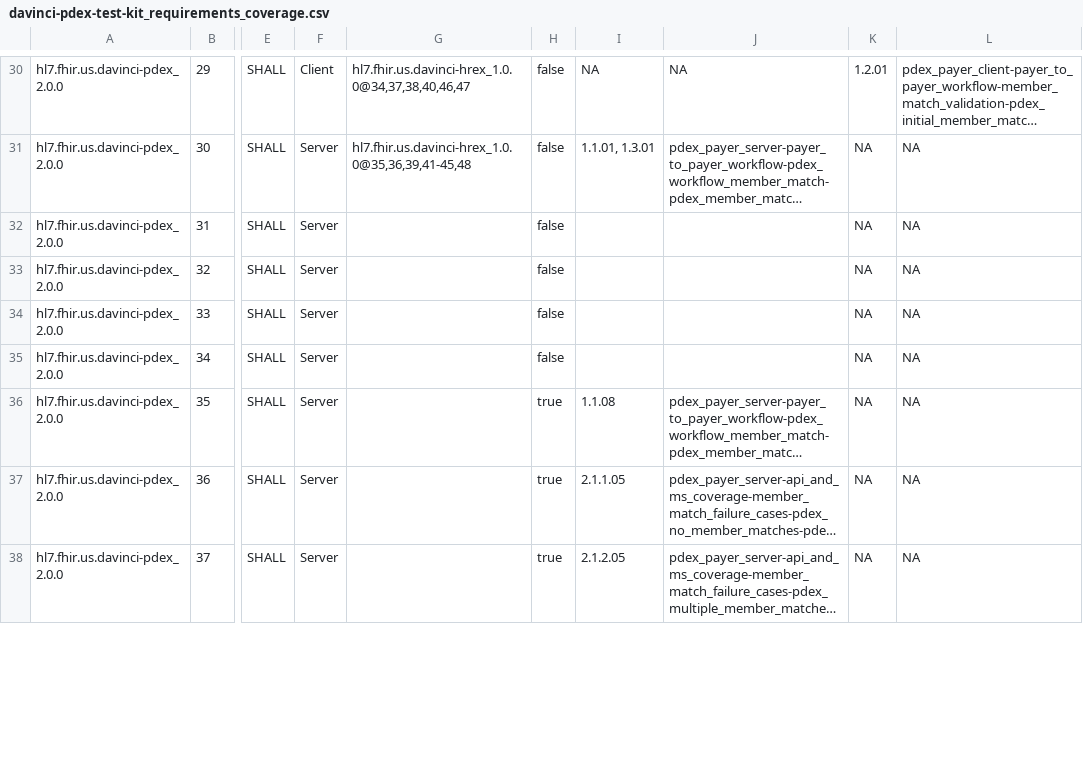
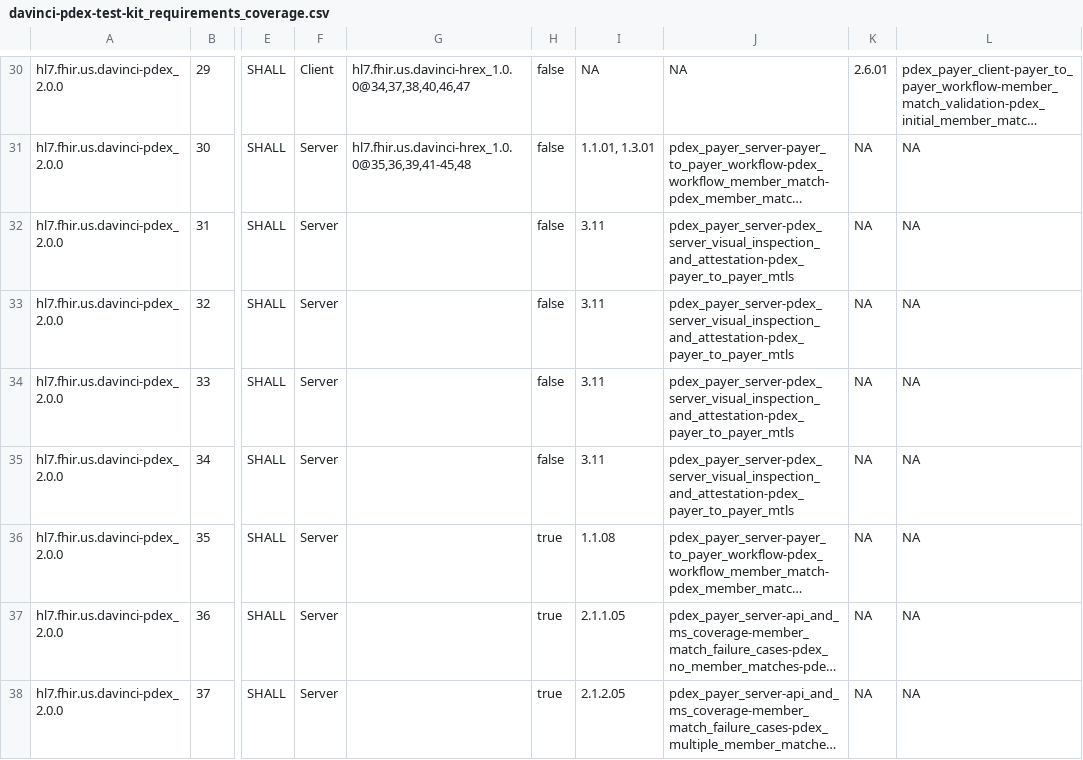
Before and after one commit to inferno-framework/davinci-pdex-test-kit, a CSV file: lib/davinci_pdex_test_kit/requirements/generated/davinci-pdex-test-kit_requirements_coverage.csv, drawn as a sheet; only a part is shown, gaps mark what is left out; long unchanged cells end in …; the diff covers the shown part only; the diff names each change by its address in the sheet, - before the commit and + after, or states it on an @@ line.

Commit message:
Create attestations to fill requirements gaps (#53)
* added pdex server attestations to get full coverage of pdex server side requirements

* added pdex client attestations to get full coverage of pdex client side requirements

* added optional flag to attestation tests

* add server pass / fail routes for attestations

* added newline between click options for meeting requirements in attestations

---------

Co-authored-by: Lizzie Charbonneau <lizzie@mitre.org>
Co-authored-by: Karl Naden <knaden@mitre.org>

```diff
--- a/lib/davinci_pdex_test_kit/requirements/generated/davinci-pdex-test-kit_requirements_coverage.csv
+++ b/lib/davinci_pdex_test_kit/requirements/generated/davinci-pdex-test-kit_requirements_coverage.csv
-K30: 1.2.01
+K30: 2.6.01
-I32:I35: (empty)
+I32:I35: 3.11
-J32:J35: (empty)
+J32:J35: pdex_payer_server-pdex_server_visual_inspection_and_attestation-pdex_payer_to_payer_mtls
```
Also changed, not shown: 58 edited cells elsewhere in this file, 21 other files.
